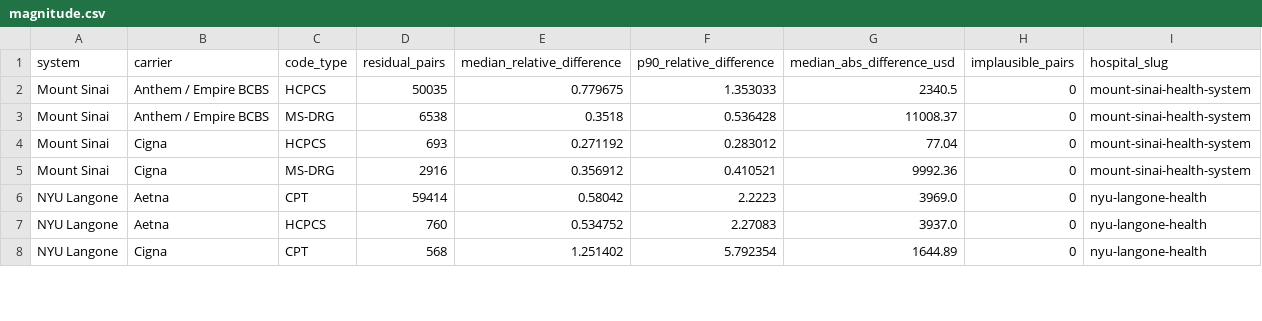
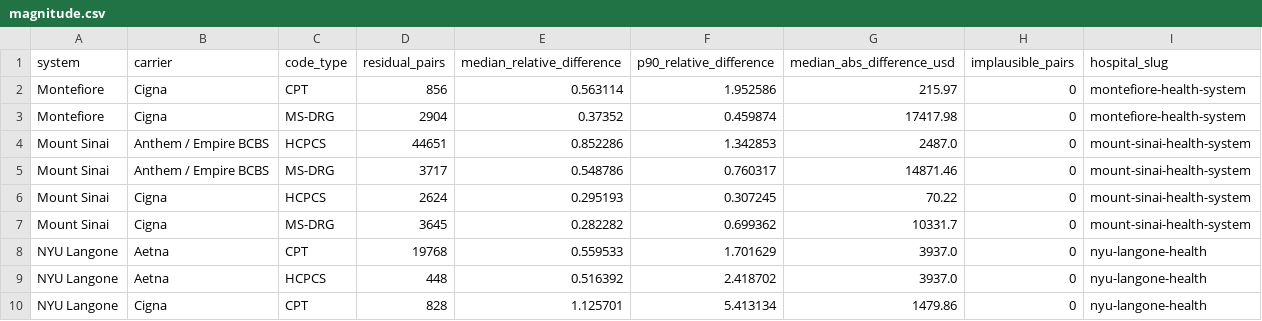
Before and after one commit to erjonb19/reckoner, a CSV file: summary/magnitude.csv, drawn as a sheet; only a part is shown; the diff covers the shown part only.

```diff
--- a/summary/magnitude.csv
+++ b/summary/magnitude.csv
@@ -1,8 +1,10 @@
 system,carrier,code_type,residual_pairs,median_relative_difference,p90_relative_difference,median_abs_difference_usd,implausible_pairs,hospital_slug
-Mount Sinai,Anthem / Empire BCBS,HCPCS,50035,0.779675,1.353033,2340.5,0,mount-sinai-health-system
-Mount Sinai,Anthem / Empire BCBS,MS-DRG,6538,0.3518,0.536428,11008.37,0,mount-sinai-health-system
-Mount Sinai,Cigna,HCPCS,693,0.271192,0.283012,77.04,0,mount-sinai-health-system
-Mount Sinai,Cigna,MS-DRG,2916,0.356912,0.410521,9992.36,0,mount-sinai-health-system
-NYU Langone,Aetna,CPT,59414,0.58042,2.2223,3969.0,0,nyu-langone-health
-NYU Langone,Aetna,HCPCS,760,0.534752,2.27083,3937.0,0,nyu-langone-health
-NYU Langone,Cigna,CPT,568,1.251402,5.792354,1644.89,0,nyu-langone-health
+Montefiore,Cigna,CPT,856,0.563114,1.952586,215.97,0,montefiore-health-system
+Montefiore,Cigna,MS-DRG,2904,0.37352,0.459874,17417.98,0,montefiore-health-system
+Mount Sinai,Anthem / Empire BCBS,HCPCS,44651,0.852286,1.342853,2487.0,0,mount-sinai-health-system
+Mount Sinai,Anthem / Empire BCBS,MS-DRG,3717,0.548786,0.760317,14871.46,0,mount-sinai-health-system
+Mount Sinai,Cigna,HCPCS,2624,0.295193,0.307245,70.22,0,mount-sinai-health-system
+Mount Sinai,Cigna,MS-DRG,3645,0.282282,0.699362,10331.7,0,mount-sinai-health-system
+NYU Langone,Aetna,CPT,19768,0.559533,1.701629,3937.0,0,nyu-langone-health
+NYU Langone,Aetna,HCPCS,448,0.516392,2.418702,3937.0,0,nyu-langone-health
+NYU Langone,Cigna,CPT,828,1.125701,5.413134,1479.86,0,nyu-langone-health
```
Also changed, not shown: 28 edited cells elsewhere in this file, summary/coverage.csv, summary/outcomes.csv, 20 other files.
